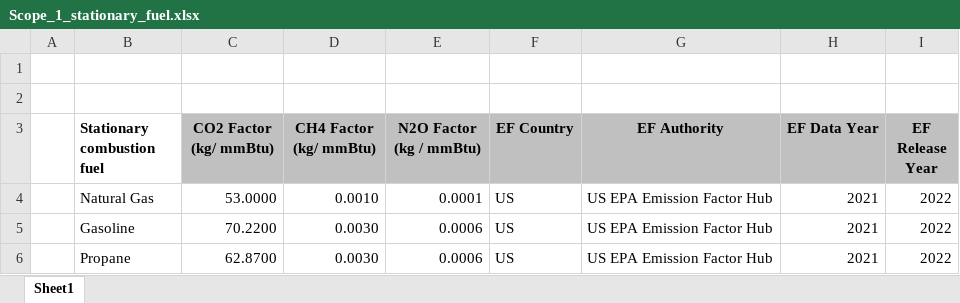
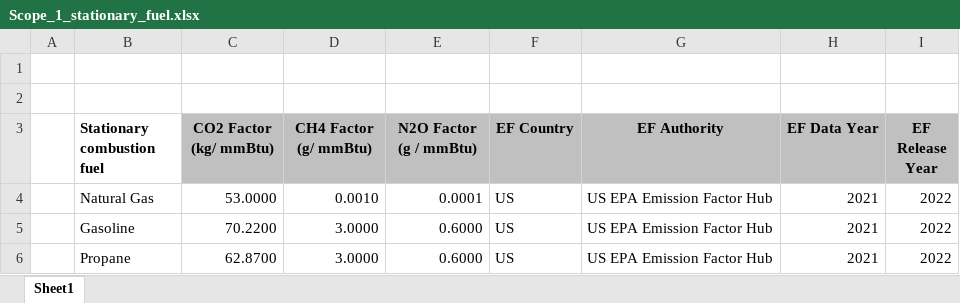
Before and after one commit to gothwalritu/Emission_factor_tool, an Excel workbook: Scope_1_stationary_fuel.xlsx, sheet Sheet1, drawn as a sheet; values as stored, in another font and other column widths than the file's, no borders; the diff names each change by its address in the sheet, - before the commit and + after, or states it on an @@ line.

Commit message:
Changes in Scope 1 Stationary combustion code file and source data file

```diff
--- a/Scope_1_stationary_fuel.xlsx (sheet Sheet1)
+++ b/Scope_1_stationary_fuel.xlsx (sheet Sheet1)
-D3: CH4 Factor (kg/ mmBtu)
+D3: CH4 Factor (g/ mmBtu)
-E3: N2O Factor (kg / mmBtu)
+E3: N2O Factor (g / mmBtu)
-D5:D6 (CH4 Factor (g/ mmBtu)): 0.0030
+D5:D6 (CH4 Factor (g/ mmBtu)): 3.0000
-E5:E6 (N2O Factor (g / mmBtu)): 0.0006
+E5:E6 (N2O Factor (g / mmBtu)): 0.6000
```
Also changed, not shown: 4 other files.
